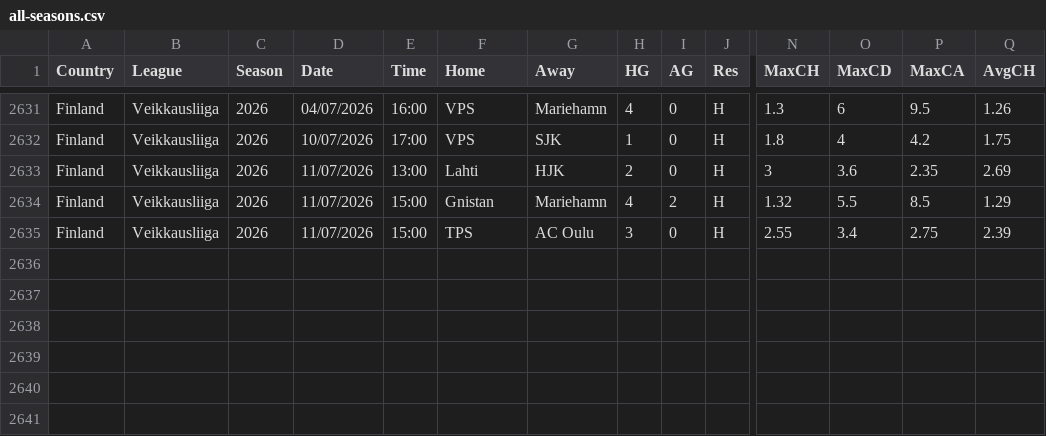
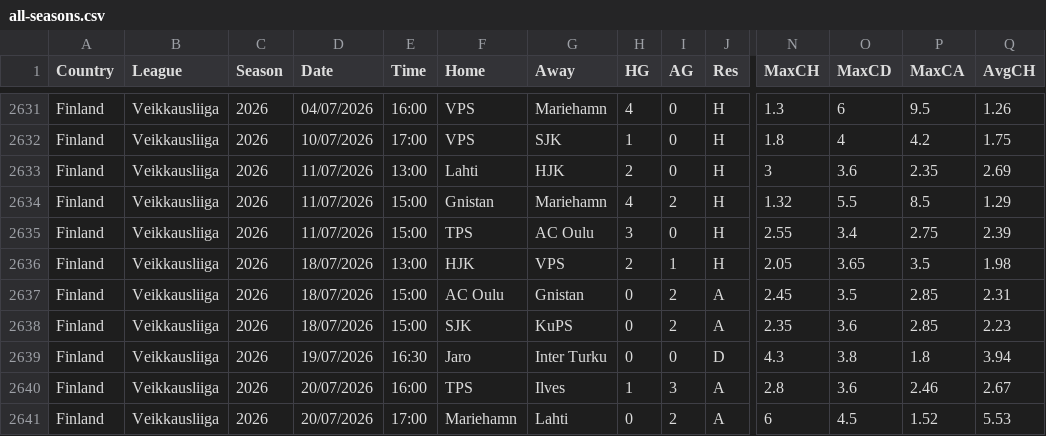
Before and after one commit to huhao930422-debug/football-odds-mirror, a CSV file: data/finland/all-seasons.csv, drawn as a sheet; only a part is shown, gaps mark what is left out; rows hold the shown columns only; the diff names each change by its address in the sheet, - before the commit and + after, or states it on an @@ line.

```diff
--- a/data/finland/all-seasons.csv
+++ b/data/finland/all-seasons.csv
+row 2636: Finland | Veikkausliiga | 2026 | 18/07/2026 | 13:00 | HJK | VPS | 2 | 1 | H | 2.05 | 3.65 | 3.5 | 1.98
+row 2637: Finland | Veikkausliiga | 2026 | 18/07/2026 | 15:00 | AC Oulu | Gnistan | 0 | 2 | A | 2.45 | 3.5 | 2.85 | 2.31
+row 2638: Finland | Veikkausliiga | 2026 | 18/07/2026 | 15:00 | SJK | KuPS | 0 | 2 | A | 2.35 | 3.6 | 2.85 | 2.23
+row 2639: Finland | Veikkausliiga | 2026 | 19/07/2026 | 16:30 | Jaro | Inter Turku | 0 | 0 | D | 4.3 | 3.8 | 1.8 | 3.94
+row 2640: Finland | Veikkausliiga | 2026 | 20/07/2026 | 16:00 | TPS | Ilves | 1 | 3 | A | 2.8 | 3.6 | 2.46 | 2.67
+row 2641: Finland | Veikkausliiga | 2026 | 20/07/2026 | 17:00 | Mariehamn | Lahti | 0 | 2 | A | 6 | 4.5 | 1.52 | 5.53
```
Also changed, not shown: data/brazil/all-seasons.csv, data/norway/all-seasons.csv, 2 other files.
